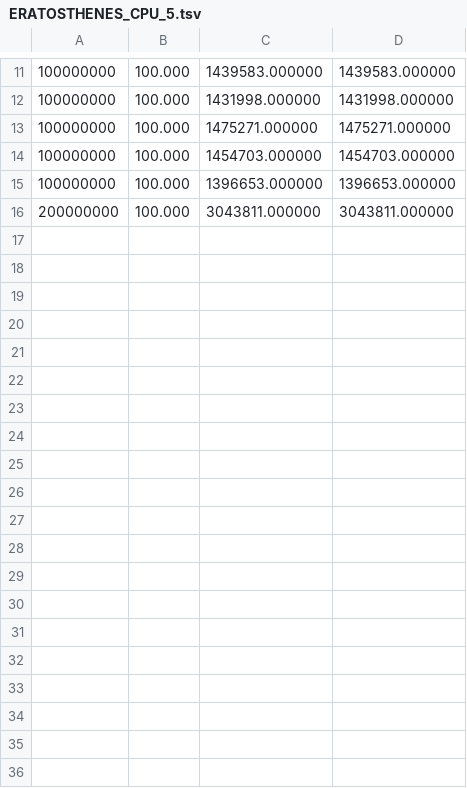
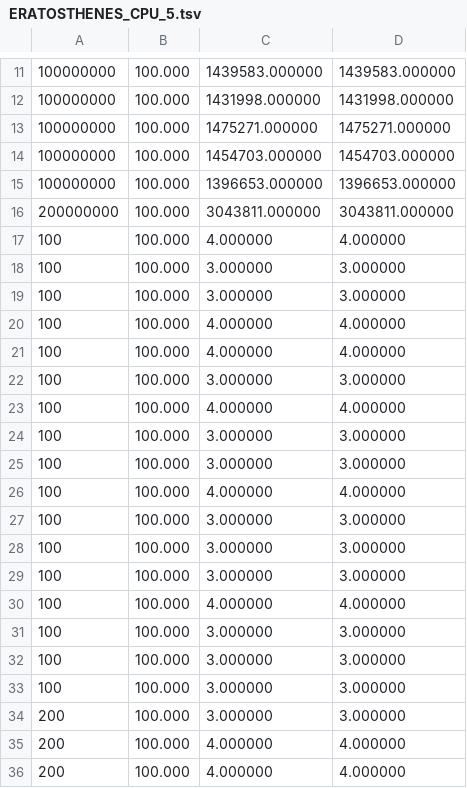
Before and after one commit to Hoxbot/TE2502_PrimeSieve_CUDA, a TSV file: TE2502_PrimeSieve_CUDA/sieve results/ERATOSTHENES_CPU_5.tsv, drawn as a sheet; only a part is shown, gaps mark what is left out; the diff covers the shown part only; the diff names each change by its address in the sheet, - before the commit and + after, or states it on an @@ line.

```diff
--- a/TE2502_PrimeSieve_CUDA/sieve results/ERATOSTHENES_CPU_5.tsv
+++ b/TE2502_PrimeSieve_CUDA/sieve results/ERATOSTHENES_CPU_5.tsv
+row 17: 100 | 100.000 | 4.000000 | 4.000000
+row 18: 100 | 100.000 | 3.000000 | 3.000000
+row 19: 100 | 100.000 | 3.000000 | 3.000000
+row 20: 100 | 100.000 | 4.000000 | 4.000000
+row 21: 100 | 100.000 | 4.000000 | 4.000000
+row 22: 100 | 100.000 | 3.000000 | 3.000000
+row 23: 100 | 100.000 | 4.000000 | 4.000000
+row 24: 100 | 100.000 | 3.000000 | 3.000000
+row 25: 100 | 100.000 | 3.000000 | 3.000000
+row 26: 100 | 100.000 | 4.000000 | 4.000000
+row 27: 100 | 100.000 | 3.000000 | 3.000000
+row 28: 100 | 100.000 | 3.000000 | 3.000000
+row 29: 100 | 100.000 | 3.000000 | 3.000000
+row 30: 100 | 100.000 | 4.000000 | 4.000000
+row 31: 100 | 100.000 | 3.000000 | 3.000000
+row 32: 100 | 100.000 | 3.000000 | 3.000000
+row 33: 100 | 100.000 | 3.000000 | 3.000000
+row 34: 200 | 100.000 | 3.000000 | 3.000000
+row 35: 200 | 100.000 | 4.000000 | 4.000000
+row 36: 200 | 100.000 | 4.000000 | 4.000000
```
Also changed, not shown: 9 added rows elsewhere in this file, 2 other files.
